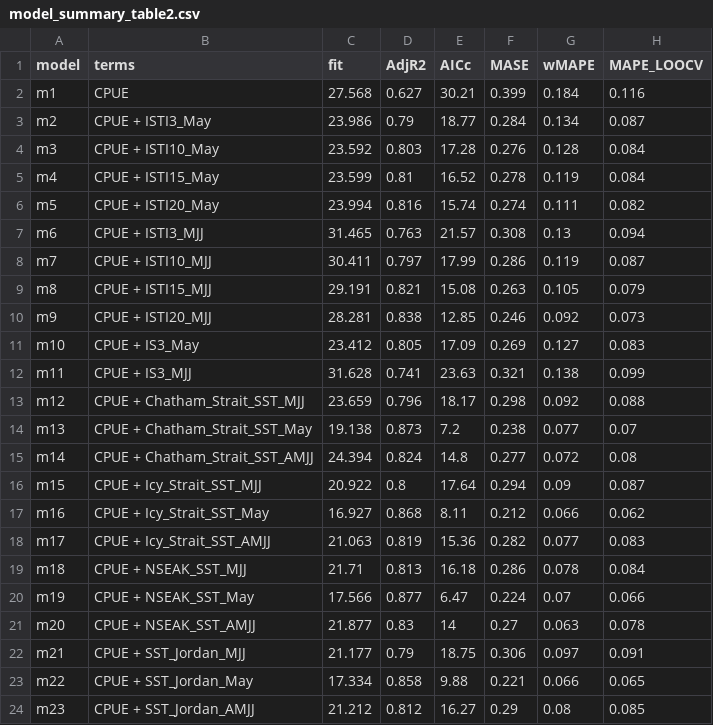
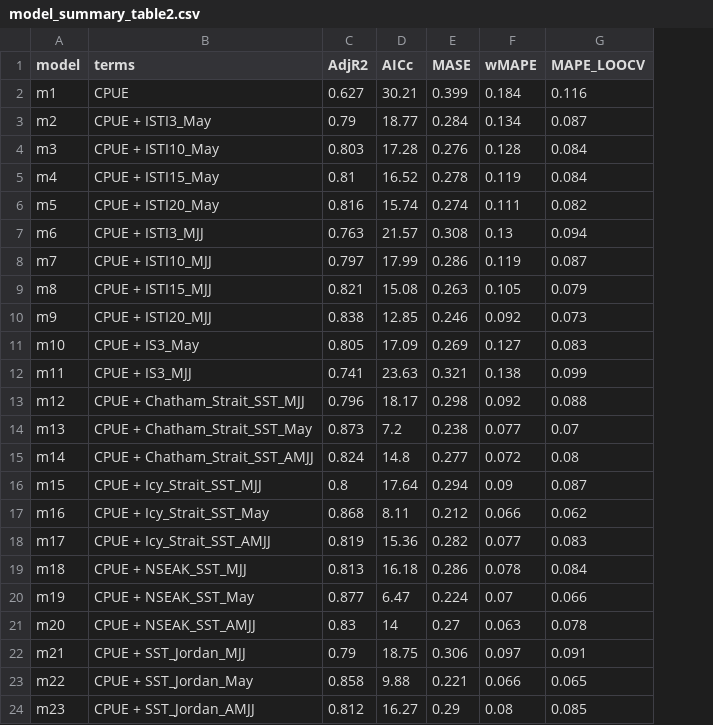
Before and after one commit to commfish/southeast_pink_salmon_preseason, a CSV file: 2022_forecast/results/model_summary_table2.csv, drawn as a sheet; the diff names each change by its address in the sheet, - before the commit and + after, or states it on an @@ line.

```diff
--- a/2022_forecast/results/model_summary_table2.csv
+++ b/2022_forecast/results/model_summary_table2.csv
-column C (fit), rows 2-24: 27.568 | 23.986 | 23.592 | 23.599 | 23.994 | 31.465 | 30.411 | 29.191 | 28.281 | 23.412 | 31.628 | 23.659 | 19.138 | 24.394 | 20.922 | 16.927 | 21.063 | 21.71 | 17.566 | 21.877 | 21.177 | 17.334 | 21.212
```
Also changed, not shown: 2022_forecast/results/model_summary_table3.csv, 46 other files.
